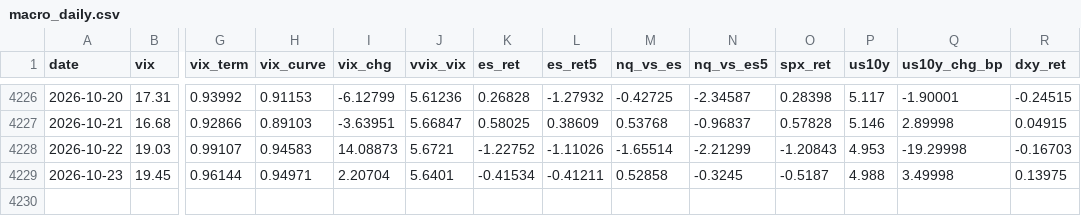
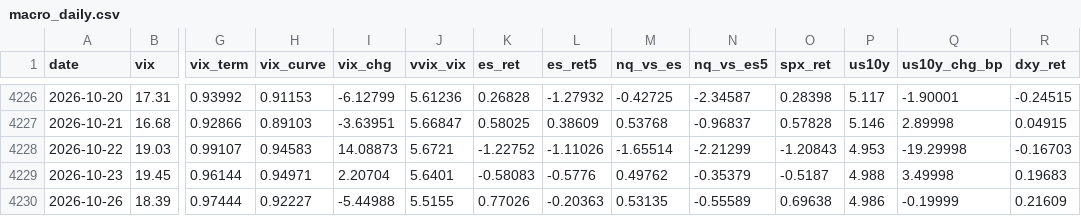
Before and after one commit to vannaflow1/nasdaq-bot, a CSV file: knowledge/macro_daily.csv, drawn as a sheet; only a part is shown, gaps mark what is left out; rows hold the shown columns only; the diff names each change by its address in the sheet, - before the commit and + after, or states it on an @@ line.

Commit message:
state: macro

```diff
--- a/knowledge/macro_daily.csv
+++ b/knowledge/macro_daily.csv
-K4229 (es_ret): -0.41534
+K4229 (es_ret): -0.58083
-L4229 (es_ret5): -0.41211
+L4229 (es_ret5): -0.5776
-M4229 (nq_vs_es): 0.52858
+M4229 (nq_vs_es): 0.49762
-N4229 (nq_vs_es5): -0.3245
+N4229 (nq_vs_es5): -0.35379
-R4229 (dxy_ret): 0.13975
+R4229 (dxy_ret): 0.19683
+row 4230: 2026-10-26 | 18.39 | 0.97444 | 0.92227 | -5.44988 | 5.5155 | 0.77026 | -0.20363 | 0.53135 | -0.55589 | 0.69638 | 4.986 | -0.19999 | 0.21609
```
Also changed, not shown: knowledge/spx_daily.csv, 2 other files.
